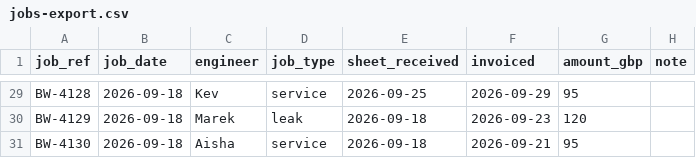
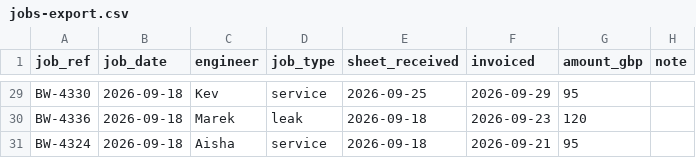
Before and after one commit to rattling/ways-of-working, a CSV file: examples/discovery/evidence/jobs-export.csv, drawn as a sheet; only a part is shown, gaps mark what is left out; the diff covers the shown part only; the diff names each change by its address in the sheet, - before the commit and + after, or states it on an @@ line.

```diff
--- a/examples/discovery/evidence/jobs-export.csv
+++ b/examples/discovery/evidence/jobs-export.csv
-A29 (job_ref): BW-4128
+A29 (job_ref): BW-4330
-A30 (job_ref): BW-4129
+A30 (job_ref): BW-4336
-A31 (job_ref): BW-4130
+A31 (job_ref): BW-4324
```
Also changed, not shown: 27 edited cells elsewhere in this file, 7 other files.
